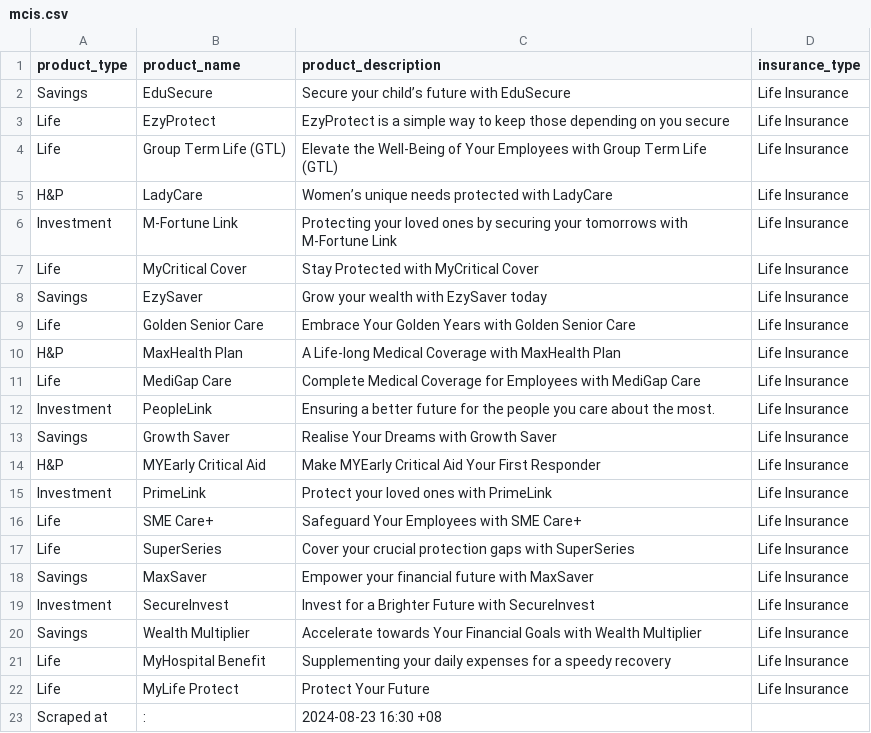
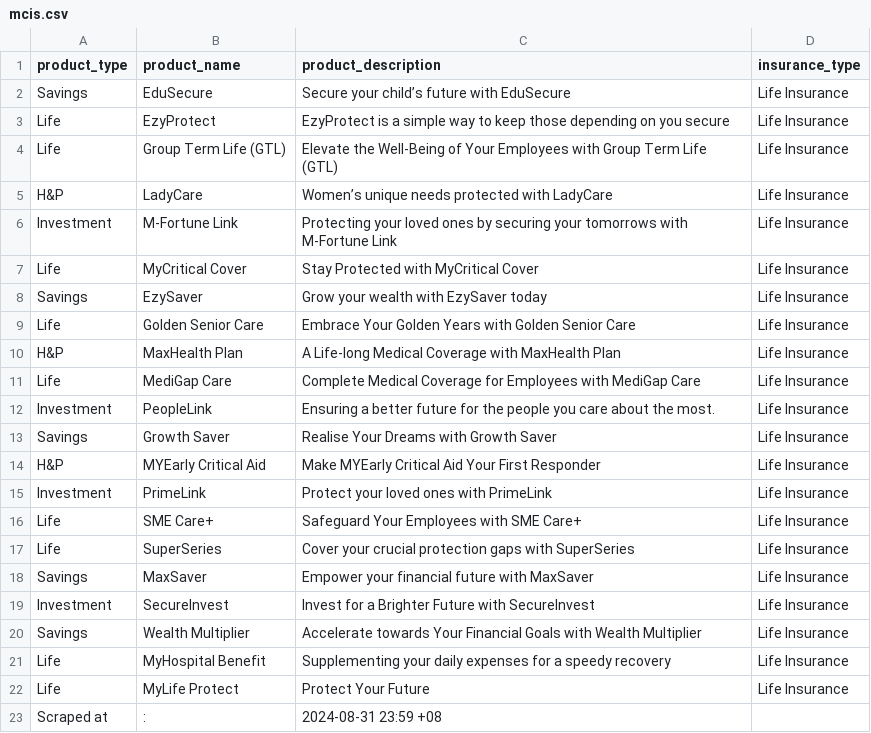
Before and after one commit to LimYeeChing/web-scraper, a CSV file: Malaysia/Results_08_2024_Week_5/mcis.csv (was Malaysia/Results_08_2024_Week_4/mcis.csv), drawn as a sheet.

```diff
--- a/Malaysia/Results_08_2024_Week_4/mcis.csv
+++ b/Malaysia/Results_08_2024_Week_5/mcis.csv
@@ -22,2 +22,2 @@
 "Life","MyLife Protect","Protect Your Future","Life Insurance"
-"Scraped at",":","2024-08-23 16:30 +08",""
+"Scraped at",":","2024-08-31 23:59 +08",""
```
Also changed, not shown: Malaysia/Results_08_2024_Week_5/fwd.csv, 34 other files.
